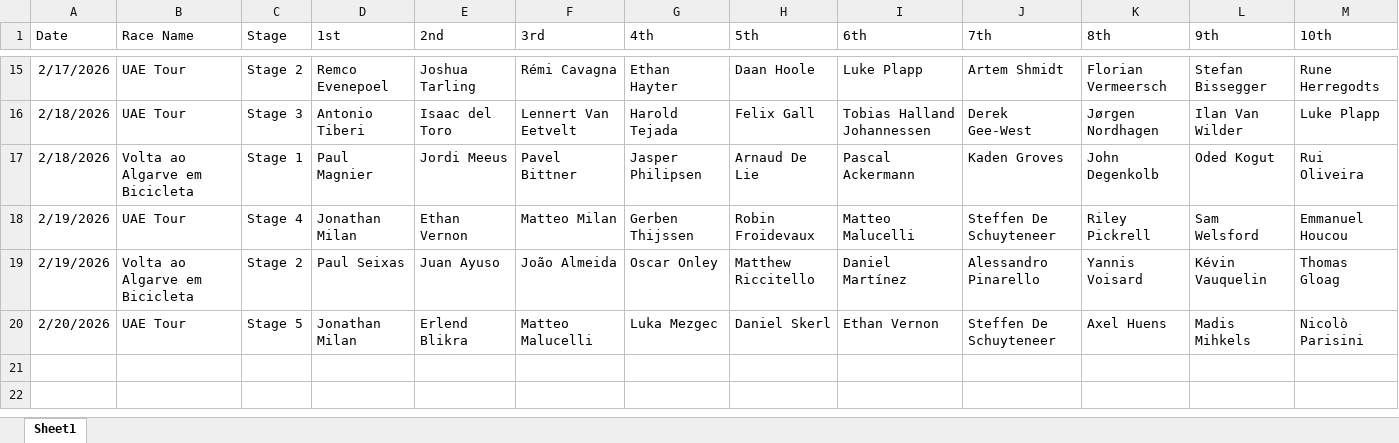
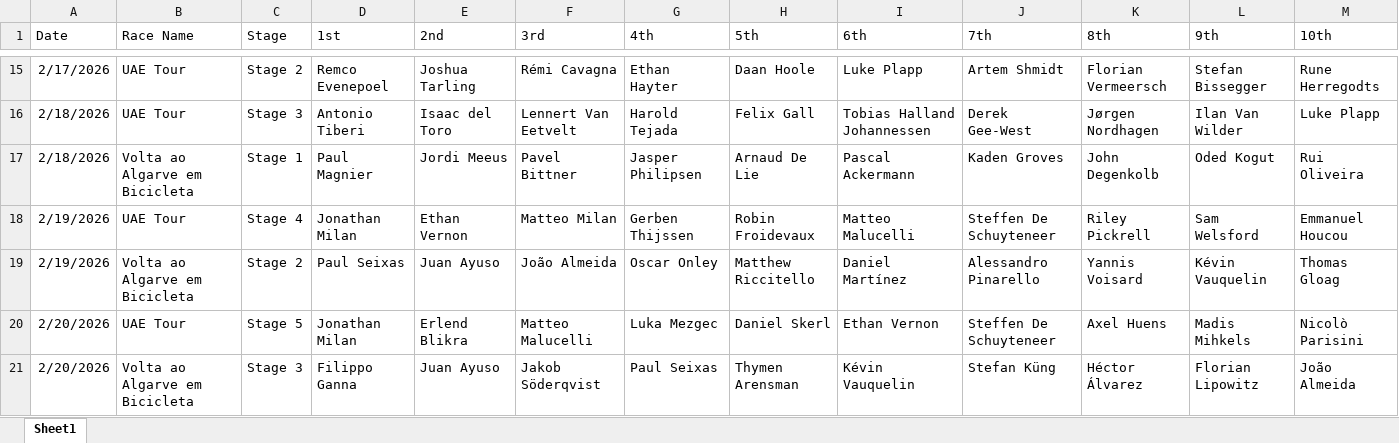
Before and after one commit to danpsh/Fantasy-Cycling, an Excel workbook: results.xlsx, sheet Sheet1, drawn as a sheet; only a part is shown, gaps mark what is left out; values as stored, in another font and other column widths than the file's, no borders; the diff names each change by its address in the sheet, - before the commit and + after, or states it on an @@ line.

Commit message:
Add files via upload

```diff
--- a/results.xlsx (sheet Sheet1)
+++ b/results.xlsx (sheet Sheet1)
+row 21: 2/20/2026 | Volta ao Algarve em Bicicleta | Stage 3 | Filippo Ganna | Juan Ayuso | Jakob Söderqvist | Paul Seixas | Thymen Arensman | Kévin Vauquelin | Stefan Küng | Héctor Álvarez | Florian Lipowitz | João Almeida
```
